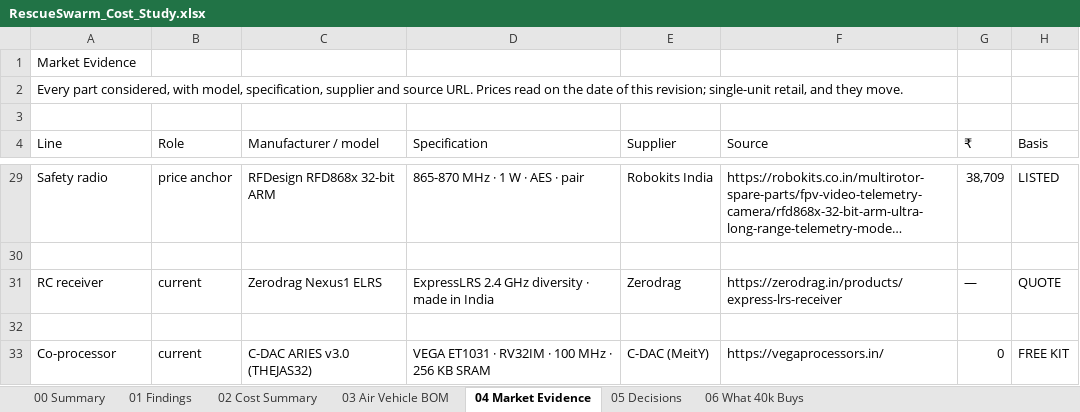
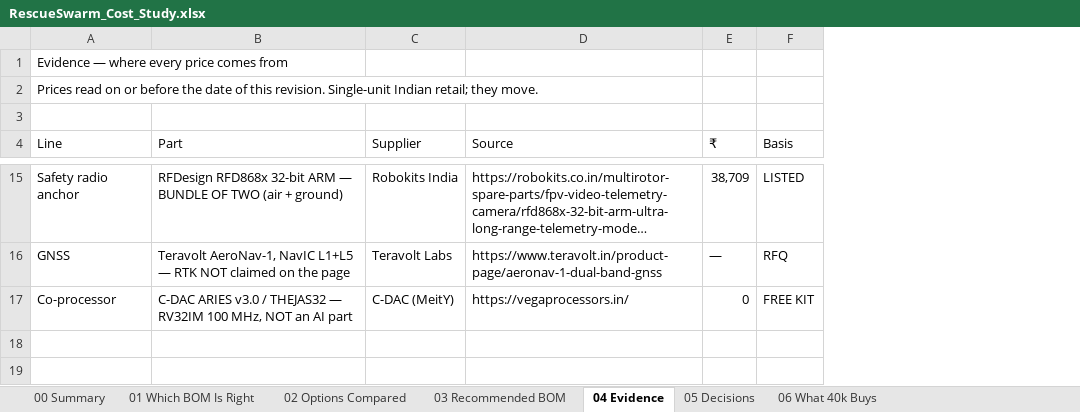
Before and after one commit to tetraethylmethane/NIDAR-RescueSwarm, an Excel workbook: hardware/bom/RescueSwarm_Cost_Study.xlsx, sheet 04 Evidence, drawn as a sheet; only a part is shown, gaps mark what is left out; long unchanged cells end in …; values as stored, in another font and other column widths than the file's, no cell formats; removed rows and columns are numbered as before the commit, all else as after; the diff covers the shown part only; the diff names each change by its address in the sheet, - before the commit and + after, or states it on an @@ line.

```diff
--- a/hardware/bom/RescueSwarm_Cost_Study.xlsx (sheet 04 Evidence)
+++ b/hardware/bom/RescueSwarm_Cost_Study.xlsx (sheet 04 Evidence)
-sheet tab: 01 Findings
+sheet tab: 01 Which BOM Is Right
-sheet tab: 02 Cost Summary
+sheet tab: 02 Options Compared
-sheet tab: 03 Air Vehicle BOM
+sheet tab: 03 Recommended BOM
-sheet tab: 04 Market Evidence
+sheet tab: 04 Evidence
-column B (Role), row 29: price anchor; row 33: current
-column C (Manufacturer / model), row 29: RFDesign RFD868x 32-bit ARM; row 33: C-DAC ARIES v3.0 (THEJAS32)
-column D (Specification), row 29: 865-870 MHz · 1 W · AES · pair; row 33: VEGA ET1031 · RV32IM · 100 MHz · 256 KB SRAM
+column B (Part), rows 15-17: RFDesign RFD868x 32-bit ARM — BUNDLE OF TWO (air + ground) | Teravolt AeroNav-1, NavIC L1+L5 — RTK NOT claimed on the page | C-DAC ARIES v3.0 / THEJAS32 — RV32IM 100 MHz, NOT an AI part
-A1 (Line): Market Evidence
+A1 (Line): Evidence — where every price comes from
-A2 (Line): Every part considered, with model, specification, supplier and source URL. Prices read on the date of this revision; single-unit retail, and they move.
+A2 (Line): Prices read on or before the date of this revision. Single-unit Indian retail; they move.
-A15 (Line): Safety radio
+A15 (Line): Safety radio anchor
-row 16: (empty)
+row 16: GNSS | Teravolt AeroNav-1, NavIC L1+L5 — RTK NOT claimed on the page | Teravolt Labs | https://www.teravolt.in/product-page/aeronav-1-dual-band-gnss | — | RFQ
-row 31: RC receiver | current | Zerodrag Nexus1 ELRS | ExpressLRS 2.4 GHz diversity · made in India | Zerodrag | https://zerodrag.in/products/express-lrs-receiver | — | QUOTE
-row 32: (empty)
```
Also changed, not shown: 14 removed rows and 30 edited cells elsewhere in this sheet, sheet 03 Recommended BOM, sheet 02 Options Compared, sheet 00 Summary, sheet 01 Which BOM Is Right, sheet 05 Decisions, sheet 06 What 40k Buys, cell formats, 2 other files.
